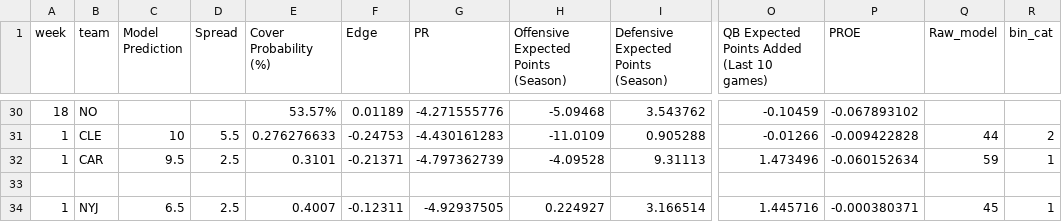
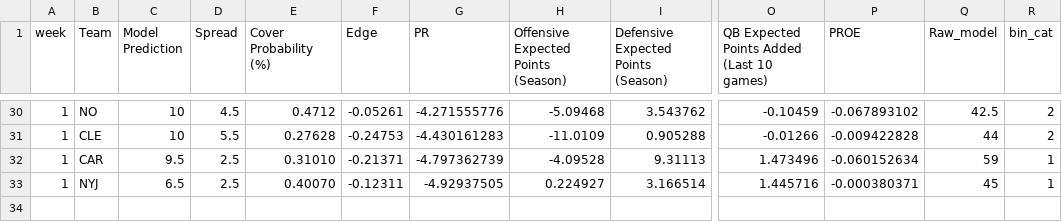
Before and after one commit to trashduty/trash-schedule, a CSV file: Week 1 model pred_updated.csv, drawn as a sheet; only a part is shown, gaps mark what is left out; removed rows and columns are numbered as before the commit, all else as after; rows hold the shown columns only; the diff covers the shown part only; the diff names each change by its address in the sheet, - before the commit and + after, or states it on an @@ line.

```diff
--- a/Week 1 model pred_updated.csv
+++ b/Week 1 model pred_updated.csv
-B1: team
+B1: Team
-A30 (week): 18
+A30 (week): 1
-C30 (Model Prediction): (empty)
+C30 (Model Prediction): 10
-D30 (Spread): (empty)
+D30 (Spread): 4.5
-E30 (Cover Probability (%)): 53.57%
+E30 (Cover Probability (%)): 0.4712
-F30 (Edge): 0.01189
+F30 (Edge): -0.05261
-Q30 (Raw_model): (empty)
+Q30 (Raw_model): 42.5
-R30 (bin_cat): (empty)
+R30 (bin_cat): 2
-E31 (Cover Probability (%)): 0.276276633
+E31 (Cover Probability (%)): 0.27628
-E32 (Cover Probability (%)): 0.3101
+E32 (Cover Probability (%)): 0.31010
-row 33: (empty)
-E33 (Cover Probability (%)): 0.4007
+E33 (Cover Probability (%)): 0.40070
```
Also changed, not shown: 64 edited cells elsewhere in this file.
